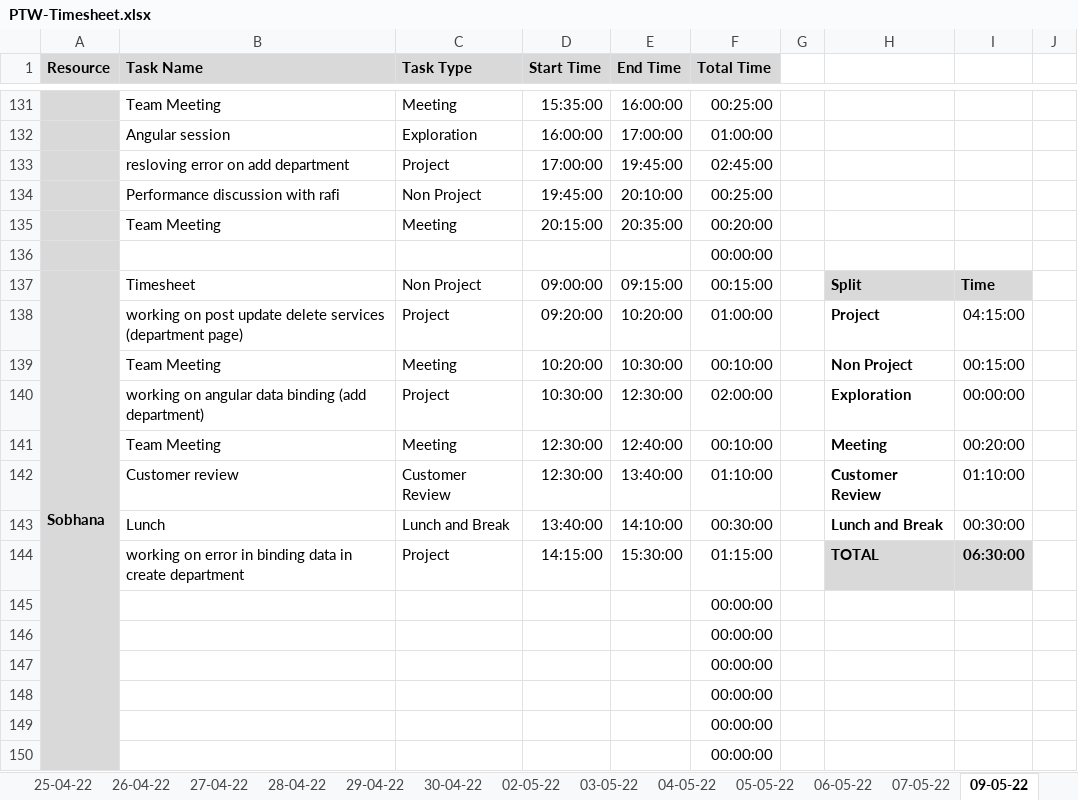
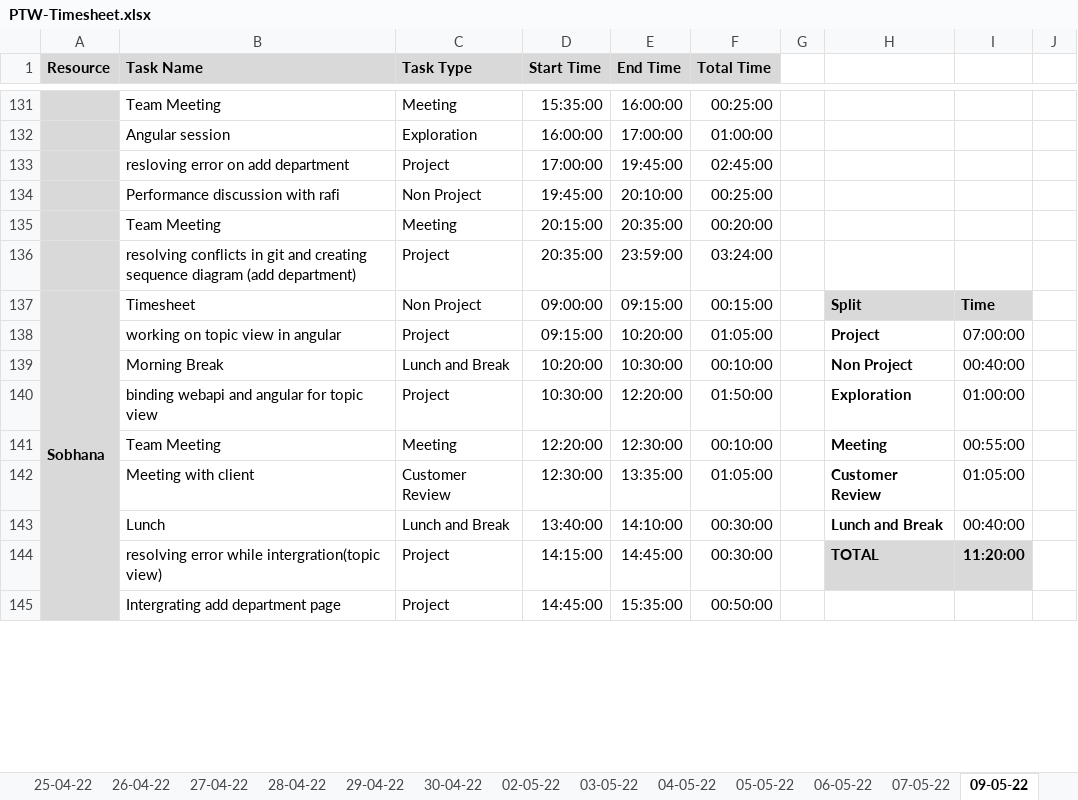
Before and after one commit to TEAM-EUPHORIA/TEAM-EUPHORIA-TMS, an Excel workbook: Process/Timesheet/PTW-Timesheet.xlsx, sheet 09-05-22, drawn as a sheet; only a part is shown, gaps mark what is left out; values as stored, in another font and other column widths than the file's, no borders; conditional formats not drawn; removed rows and columns are numbered as before the commit, all else as after; rows hold the shown columns only; the diff covers the shown part only; the diff names each change by its address in the sheet, - before the commit and + after, or states it on an @@ line.

Commit message:
updated timesheet

```diff
--- a/Process/Timesheet/PTW-Timesheet.xlsx (sheet 09-05-22)
+++ b/Process/Timesheet/PTW-Timesheet.xlsx (sheet 09-05-22)
-row 136:  |  |  |  |  | 00:00:00
+row 136:  | resolving conflicts in git and creating sequence diagram (add department) | Project | 20:35:00 | 23:59:00 | 03:24:00
-B138 (Task Name): working on post update delete services (department page)
+B138 (Task Name): working on topic view in angular
-D138 (Start Time): 09:20:00
+D138 (Start Time): 09:15:00
-F138 (Total Time): 01:00:00
+F138 (Total Time): 01:05:00
-I138: 04:15:00
+I138: 07:00:00
-B139 (Task Name): Team Meeting
+B139 (Task Name): Morning Break
-C139 (Task Type): Meeting
+C139 (Task Type): Lunch and Break
-I139: 00:15:00
+I139: 00:40:00
-B140 (Task Name): working on angular data binding (add department)
+B140 (Task Name): binding webapi and angular for topic view
-E140 (End Time): 12:30:00
+E140 (End Time): 12:20:00
-F140 (Total Time): 02:00:00
+F140 (Total Time): 01:50:00
-I140: 00:00:00
+I140: 01:00:00
-D141 (Start Time): 12:30:00
+D141 (Start Time): 12:20:00
-E141 (End Time): 12:40:00
+E141 (End Time): 12:30:00
-I141: 00:20:00
+I141: 00:55:00
-B142 (Task Name): Customer review
+B142 (Task Name): Meeting with client
-E142 (End Time): 13:40:00
+E142 (End Time): 13:35:00
-F142 (Total Time): 01:10:00
+F142 (Total Time): 01:05:00
-I142: 01:10:00
+I142: 01:05:00
-I143: 00:30:00
+I143: 00:40:00
-B144 (Task Name): working on error in binding data in create department
+B144 (Task Name): resolving error while intergration(topic view)
-E144 (End Time): 15:30:00
+E144 (End Time): 14:45:00
-F144 (Total Time): 01:15:00
+F144 (Total Time): 00:30:00
-I144: 06:30:00
+I144: 11:20:00
-row 145:  |  |  |  |  | 00:00:00
-row 146:  |  |  |  |  | 00:00:00
-row 147:  |  |  |  |  | 00:00:00
-row 148:  |  |  |  |  | 00:00:00
-row 149:  |  |  |  |  | 00:00:00
-row 150:  |  |  |  |  | 00:00:00
+row 145:  | Intergrating add department page | Project | 14:45:00 | 15:35:00 | 00:50:00
```
Also changed, not shown: 17 added rows, 12 removed rows and 16 edited cells elsewhere in this sheet.
